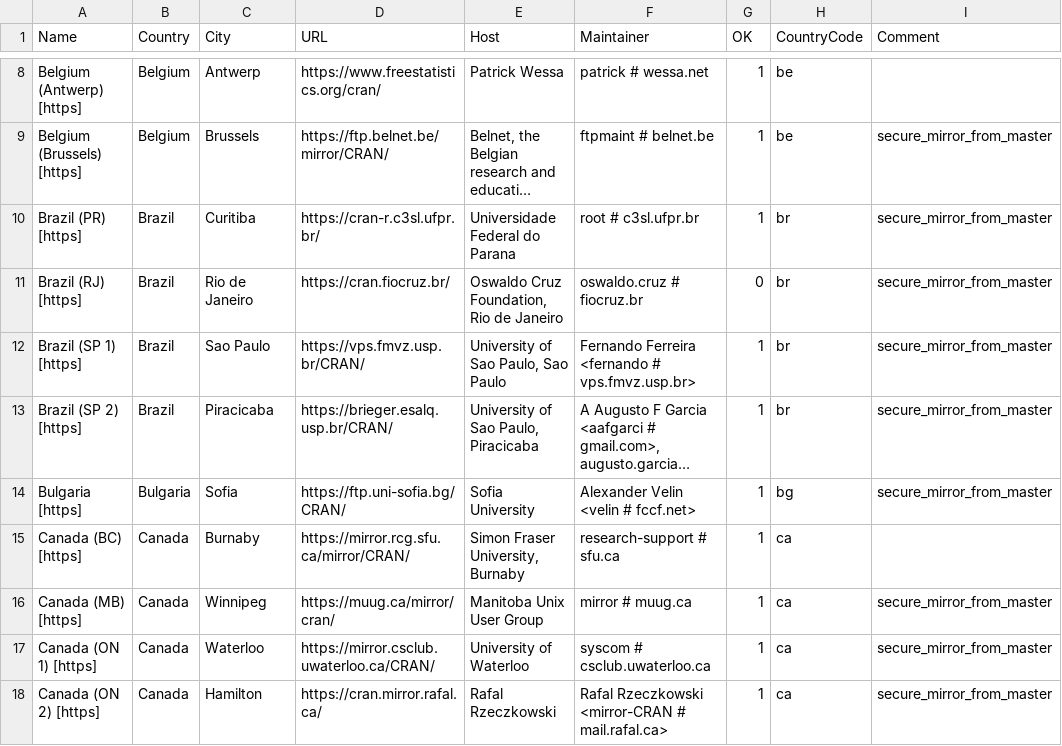
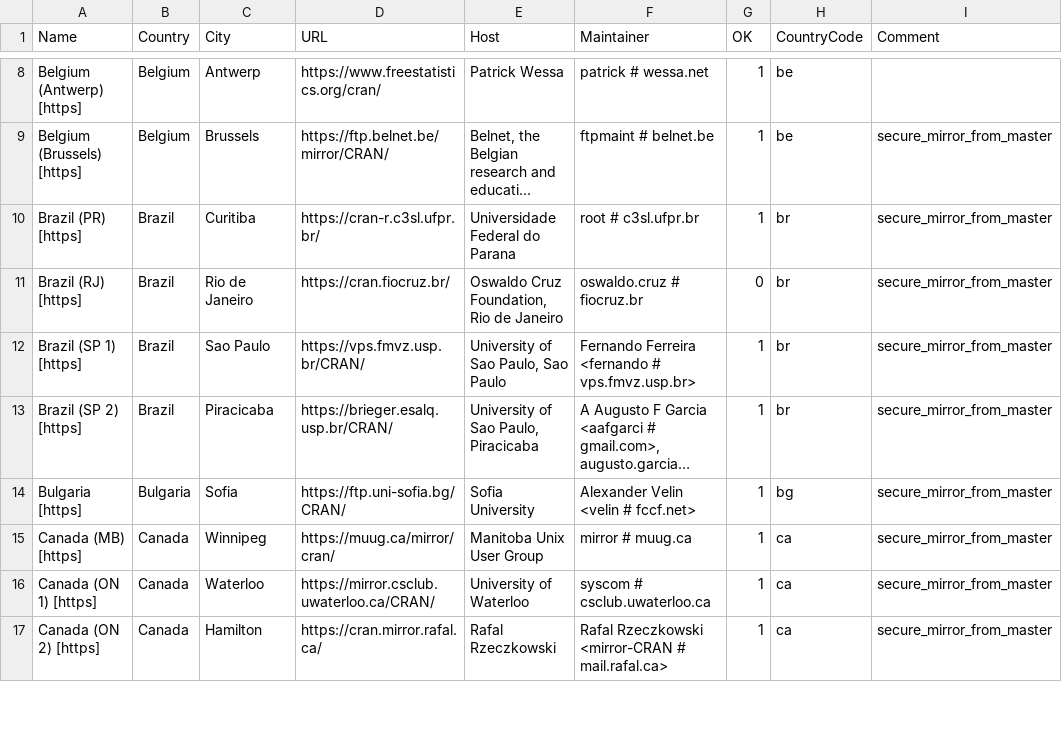
Before and after one commit to daroczig/R-weblate-fork, a CSV file: doc/CRAN_mirrors.csv, drawn as a sheet; only a part is shown, gaps mark what is left out; long unchanged cells end in …; the diff names each change by its address in the sheet, - before the commit and + after, or states it on an @@ line.

Commit message:
Drop mirror.rcg.sfu.ca.
git-svn-id: https://svn.r-project.org/R/trunk@87069 00db46b3-68df-0310-9c12-caf00c1e9a41

```diff
--- a/doc/CRAN_mirrors.csv
+++ b/doc/CRAN_mirrors.csv
-row 15: Canada (BC) [https] | Canada | Burnaby | https://mirror.rcg.sfu.ca/mirror/CRAN/ | Simon Fraser University, Burnaby | research-support # sfu.ca | 1 | ca
```
